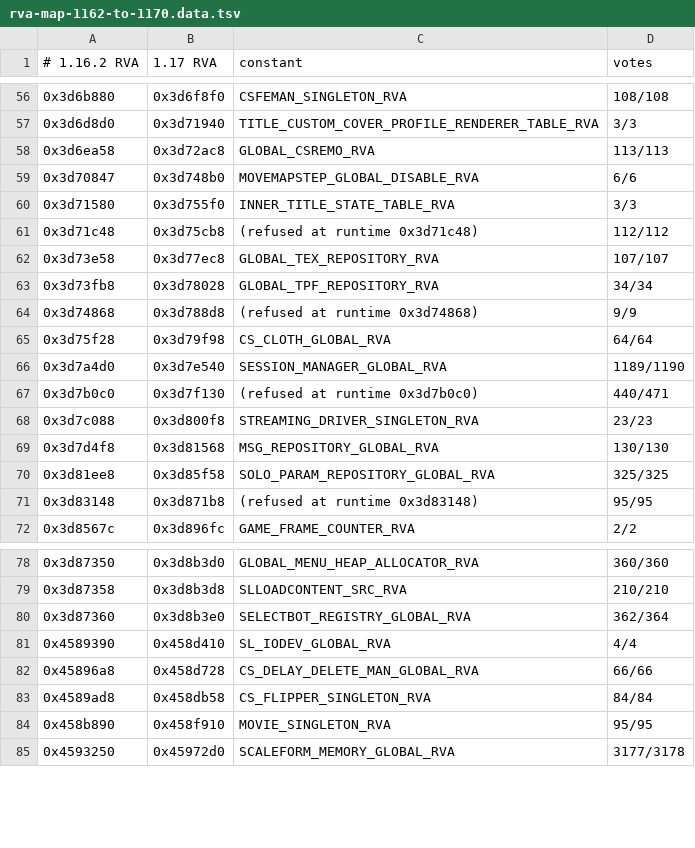
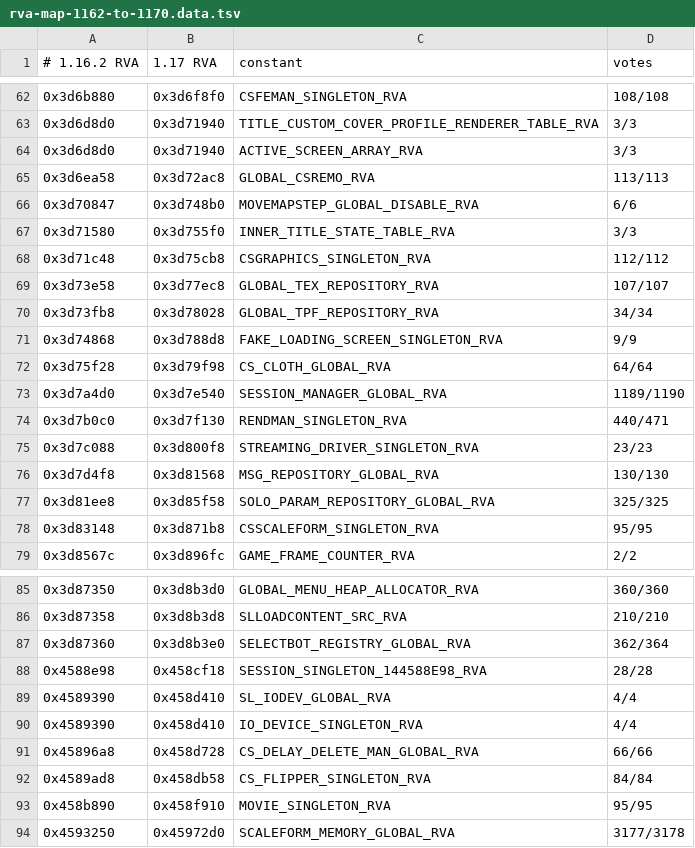
Before and after one commit to Banon-Labs/er-mods-rs, a TSV file: docs/recon/rva-map-1162-to-1170.data.tsv, drawn as a sheet; only a part is shown, gaps mark what is left out; the diff covers the shown part only.

```diff
--- a/docs/recon/rva-map-1162-to-1170.data.tsv
+++ b/docs/recon/rva-map-1162-to-1170.data.tsv
@@ -57,2 +63,3 @@
 0x3d6d8d0	0x3d71940	TITLE_CUSTOM_COVER_PROFILE_RENDERER_TABLE_RVA	3/3
+0x3d6d8d0	0x3d71940	ACTIVE_SCREEN_ARRAY_RVA	3/3
 0x3d6ea58	0x3d72ac8	GLOBAL_CSREMO_RVA	113/113
@@ -60,9 +67,9 @@
 0x3d71580	0x3d755f0	INNER_TITLE_STATE_TABLE_RVA	3/3
-0x3d71c48	0x3d75cb8	(refused at runtime 0x3d71c48)	112/112
+0x3d71c48	0x3d75cb8	CSGRAPHICS_SINGLETON_RVA	112/112
 0x3d73e58	0x3d77ec8	GLOBAL_TEX_REPOSITORY_RVA	107/107
 0x3d73fb8	0x3d78028	GLOBAL_TPF_REPOSITORY_RVA	34/34
-0x3d74868	0x3d788d8	(refused at runtime 0x3d74868)	9/9
+0x3d74868	0x3d788d8	FAKE_LOADING_SCREEN_SINGLETON_RVA	9/9
 0x3d75f28	0x3d79f98	CS_CLOTH_GLOBAL_RVA	64/64
 0x3d7a4d0	0x3d7e540	SESSION_MANAGER_GLOBAL_RVA	1189/1190
-0x3d7b0c0	0x3d7f130	(refused at runtime 0x3d7b0c0)	440/471
+0x3d7b0c0	0x3d7f130	RENDMAN_SINGLETON_RVA	440/471
 0x3d7c088	0x3d800f8	STREAMING_DRIVER_SINGLETON_RVA	23/23
@@ -70,3 +77,3 @@
 0x3d81ee8	0x3d85f58	SOLO_PARAM_REPOSITORY_GLOBAL_RVA	325/325
-0x3d83148	0x3d871b8	(refused at runtime 0x3d83148)	95/95
+0x3d83148	0x3d871b8	CSSCALEFORM_SINGLETON_RVA	95/95
 0x3d8567c	0x3d896fc	GAME_FRAME_COUNTER_RVA	2/2
@@ -80,3 +87,5 @@
 0x3d87360	0x3d8b3e0	SELECTBOT_REGISTRY_GLOBAL_RVA	362/364
+0x4588e98	0x458cf18	SESSION_SINGLETON_144588E98_RVA	28/28
 0x4589390	0x458d410	SL_IODEV_GLOBAL_RVA	4/4
+0x4589390	0x458d410	IO_DEVICE_SINGLETON_RVA	4/4
 0x45896a8	0x458d728	CS_DELAY_DELETE_MAN_GLOBAL_RVA	66/66
```
Also changed, not shown: 9 added rows and 1 edited cell elsewhere in this file, docs/recon/rva-map-1162-to-1170.needed-verified.tsv, docs/recon/rva-map-1162-to-1170.needed.tsv, 7 other files.
